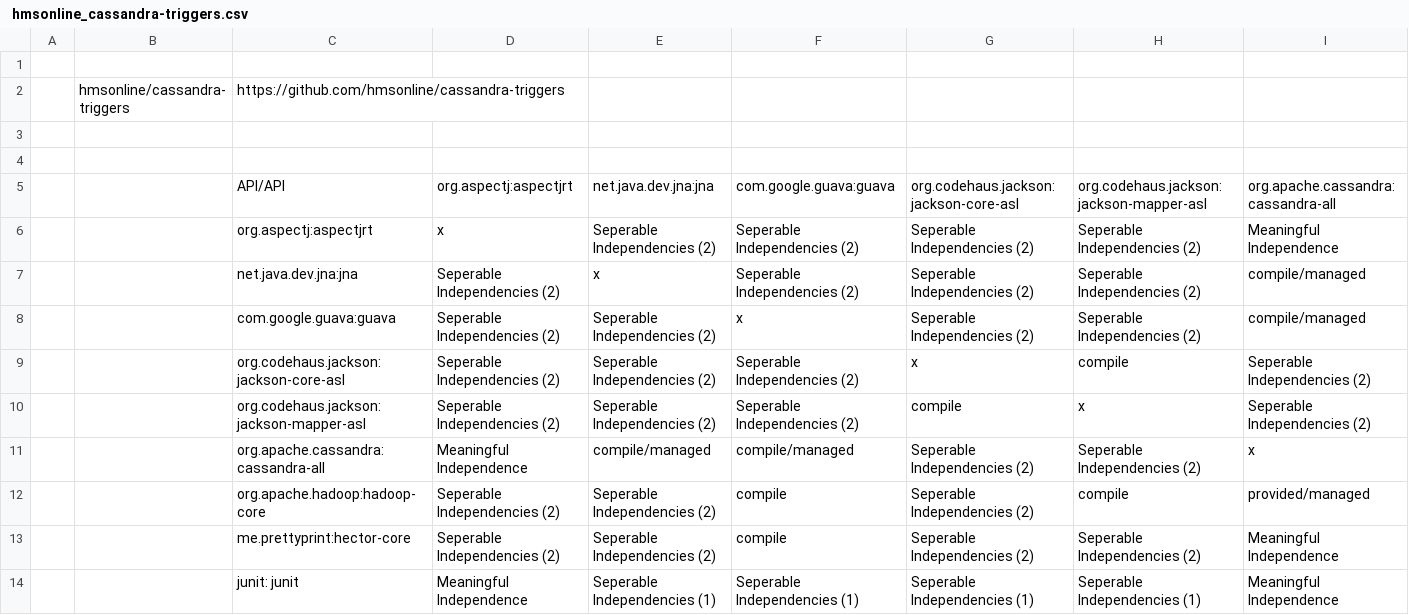
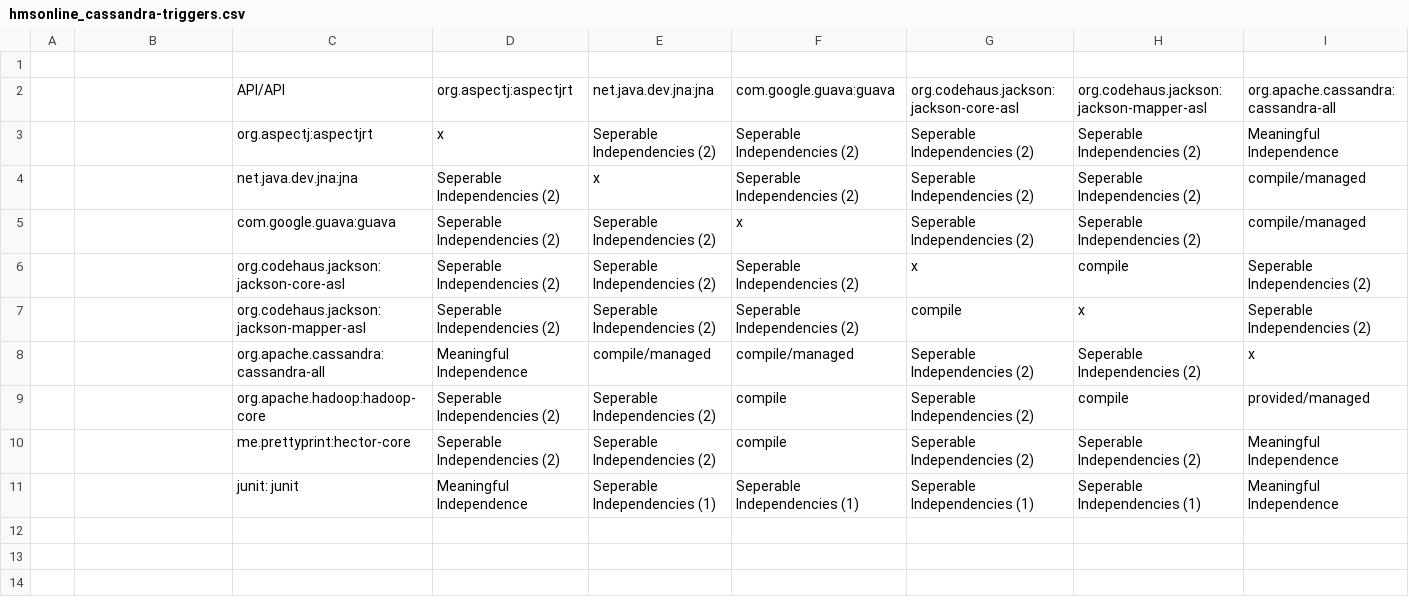
Before and after one commit to lionisakis/MSR_Enhancing, a CSV file: data/repositories_selected/inTheMiddle/hmsonline_cassandra-triggers.csv (was data/repositories_selected/inTheMiddle/ hmsonline_cassandra-triggers.csv), drawn as a sheet; only a part is shown; rows hold the shown columns only; the diff names each change by its address in the sheet, - before the commit and + after, or states it on an @@ line.

Commit message:
Update hmsonline_cassandra-triggers.csv

```diff
--- a/data/repositories_selected/inTheMiddle/ hmsonline_cassandra-triggers.csv
+++ b/data/repositories_selected/inTheMiddle/hmsonline_cassandra-triggers.csv
-row 2:  | hmsonline/cassandra-triggers | https://github.com/hmsonline/cassandra-triggers
-row 3: (empty)
-row 4: (empty)
```
